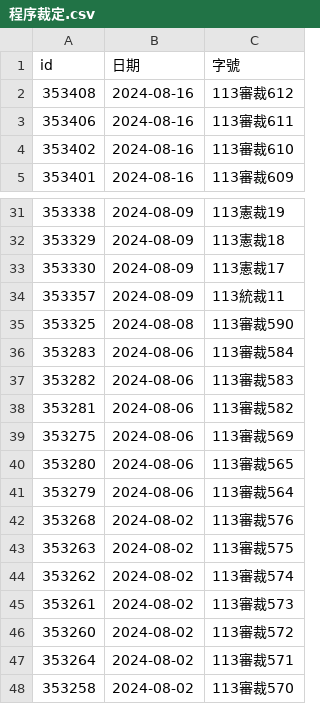
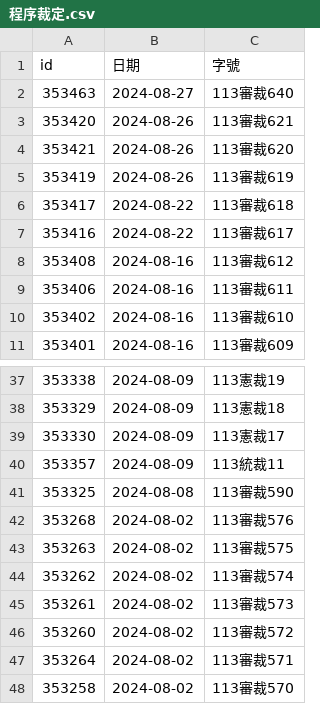
Before and after one commit to kong0107/cons.judicial, a CSV file: docket/程序裁定.csv, drawn as a sheet; only a part is shown, gaps mark what is left out.

Commit message:
update dockets

```diff
--- a/docket/程序裁定.csv
+++ b/docket/程序裁定.csv
@@ -1,2 +1,8 @@
 id,日期,字號
+353463,2024-08-27,113審裁640
+353420,2024-08-26,113審裁621
+353421,2024-08-26,113審裁620
+353419,2024-08-26,113審裁619
+353417,2024-08-22,113審裁618
+353416,2024-08-22,113審裁617
 353408,2024-08-16,113審裁612
@@ -35,8 +41,2 @@ id,日期,字號
 353325,2024-08-08,113審裁590
-353283,2024-08-06,113審裁584
-353282,2024-08-06,113審裁583
-353281,2024-08-06,113審裁582
-353275,2024-08-06,113審裁569
-353280,2024-08-06,113審裁565
-353279,2024-08-06,113審裁564
 353268,2024-08-02,113審裁576
```
Also changed, not shown: 6 other files.
